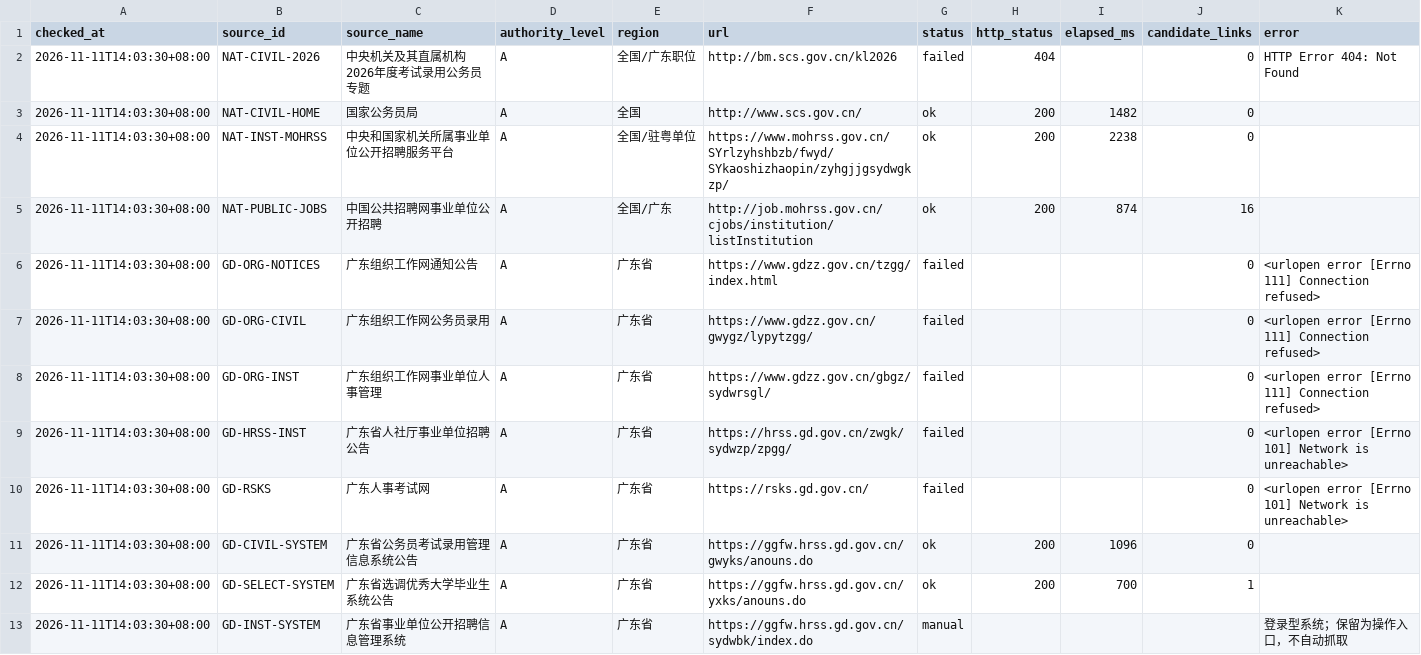
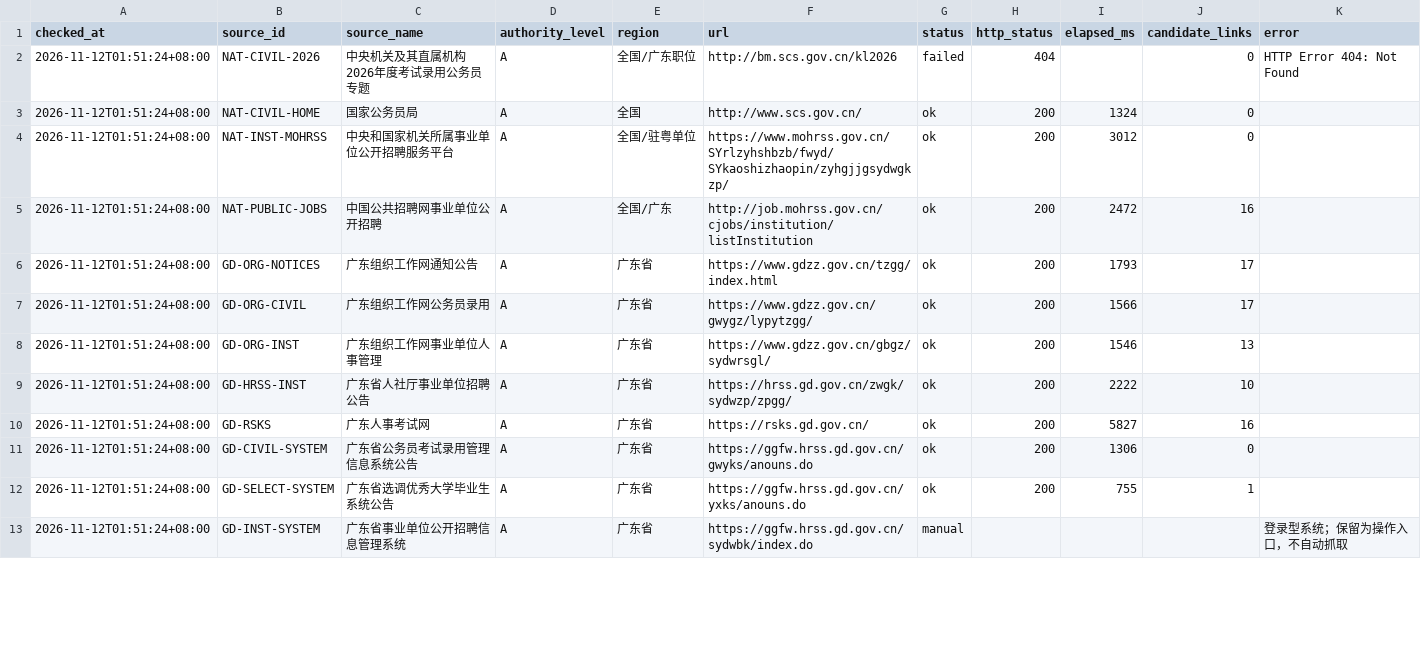
Before and after one commit to hrj-11055/guangdong-public-jobs-monitor, a CSV file: data/source_health.csv, drawn as a sheet; only a part is shown; the diff covers the shown part only.

```diff
--- a/data/source_health.csv
+++ b/data/source_health.csv
@@ -1,13 +1,13 @@
 checked_at,source_id,source_name,authority_level,region,url,status,http_status,elapsed_ms,candidate_links,error
-2026-11-11T14:03:30+08:00,NAT-CIVIL-2026,中央机关及其直属机构2026年度考试录用公务员专题,A,全国/广东职位,http://bm.scs.gov.cn/kl2026,failed,404,,0,HTTP Error 404: Not Found
-2026-11-11T14:03:30+08:00,NAT-CIVIL-HOME,国家公务员局,A,全国,http://www.scs.gov.cn/,ok,200,1482,0,
-2026-11-11T14:03:30+08:00,NAT-INST-MOHRSS,中央和国家机关所属事业单位公开招聘服务平台,A,全国/驻粤单位,https://www.mohrss.gov.cn/SYrlzyhshbzb/fwyd/SYkaoshizhaopin/zyhgjjgsydwgkzp/,ok,200,2238,0,
-2026-11-11T14:03:30+08:00,NAT-PUBLIC-JOBS,中国公共招聘网事业单位公开招聘,A,全国/广东,http://job.mohrss.gov.cn/cjobs/institution/listInstitution,ok,200,874,16,
-2026-11-11T14:03:30+08:00,GD-ORG-NOTICES,广东组织工作网通知公告,A,广东省,https://www.gdzz.gov.cn/tzgg/index.html,failed,,,0,<urlopen error [Errno 111] Connection refused>
-2026-11-11T14:03:30+08:00,GD-ORG-CIVIL,广东组织工作网公务员录用,A,广东省,https://www.gdzz.gov.cn/gwygz/lypytzgg/,failed,,,0,<urlopen error [Errno 111] Connection refused>
-2026-11-11T14:03:30+08:00,GD-ORG-INST,广东组织工作网事业单位人事管理,A,广东省,https://www.gdzz.gov.cn/gbgz/sydwrsgl/,failed,,,0,<urlopen error [Errno 111] Connection refused>
-2026-11-11T14:03:30+08:00,GD-HRSS-INST,广东省人社厅事业单位招聘公告,A,广东省,https://hrss.gd.gov.cn/zwgk/sydwzp/zpgg/,failed,,,0,<urlopen error [Errno 101] Network is unreachable>
-2026-11-11T14:03:30+08:00,GD-RSKS,广东人事考试网,A,广东省,https://rsks.gd.gov.cn/,failed,,,0,<urlopen error [Errno 101] Network is unreachable>
-2026-11-11T14:03:30+08:00,GD-CIVIL-SYSTEM,广东省公务员考试录用管理信息系统公告,A,广东省,https://ggfw.hrss.gd.gov.cn/gwyks/anouns.do,ok,200,1096,0,
-2026-11-11T14:03:30+08:00,GD-SELECT-SYSTEM,广东省选调优秀大学毕业生系统公告,A,广东省,https://ggfw.hrss.gd.gov.cn/yxks/anouns.do,ok,200,700,1,
-2026-11-11T14:03:30+08:00,GD-INST-SYSTEM,广东省事业单位公开招聘信息管理系统,A,广东省,https://ggfw.hrss.gd.gov.cn/sydwbk/index.do,manual,,,,登录型系统；保留为操作入口，不自动抓取
+2026-11-12T01:51:24+08:00,NAT-CIVIL-2026,中央机关及其直属机构2026年度考试录用公务员专题,A,全国/广东职位,http://bm.scs.gov.cn/kl2026,failed,404,,0,HTTP Error 404: Not Found
+2026-11-12T01:51:24+08:00,NAT-CIVIL-HOME,国家公务员局,A,全国,http://www.scs.gov.cn/,ok,200,1324,0,
+2026-11-12T01:51:24+08:00,NAT-INST-MOHRSS,中央和国家机关所属事业单位公开招聘服务平台,A,全国/驻粤单位,https://www.mohrss.gov.cn/SYrlzyhshbzb/fwyd/SYkaoshizhaopin/zyhgjjgsydwgkzp/,ok,200,3012,0,
+2026-11-12T01:51:24+08:00,NAT-PUBLIC-JOBS,中国公共招聘网事业单位公开招聘,A,全国/广东,http://job.mohrss.gov.cn/cjobs/institution/listInstitution,ok,200,2472,16,
+2026-11-12T01:51:24+08:00,GD-ORG-NOTICES,广东组织工作网通知公告,A,广东省,https://www.gdzz.gov.cn/tzgg/index.html,ok,200,1793,17,
+2026-11-12T01:51:24+08:00,GD-ORG-CIVIL,广东组织工作网公务员录用,A,广东省,https://www.gdzz.gov.cn/gwygz/lypytzgg/,ok,200,1566,17,
+2026-11-12T01:51:24+08:00,GD-ORG-INST,广东组织工作网事业单位人事管理,A,广东省,https://www.gdzz.gov.cn/gbgz/sydwrsgl/,ok,200,1546,13,
+2026-11-12T01:51:24+08:00,GD-HRSS-INST,广东省人社厅事业单位招聘公告,A,广东省,https://hrss.gd.gov.cn/zwgk/sydwzp/zpgg/,ok,200,2222,10,
+2026-11-12T01:51:24+08:00,GD-RSKS,广东人事考试网,A,广东省,https://rsks.gd.gov.cn/,ok,200,5827,16,
+2026-11-12T01:51:24+08:00,GD-CIVIL-SYSTEM,广东省公务员考试录用管理信息系统公告,A,广东省,https://ggfw.hrss.gd.gov.cn/gwyks/anouns.do,ok,200,1306,0,
+2026-11-12T01:51:24+08:00,GD-SELECT-SYSTEM,广东省选调优秀大学毕业生系统公告,A,广东省,https://ggfw.hrss.gd.gov.cn/yxks/anouns.do,ok,200,755,1,
+2026-11-12T01:51:24+08:00,GD-INST-SYSTEM,广东省事业单位公开招聘信息管理系统,A,广东省,https://ggfw.hrss.gd.gov.cn/sydwbk/index.do,manual,,,,登录型系统；保留为操作入口，不自动抓取
```
Also changed, not shown: 91 edited cells elsewhere in this file, data/notices.csv, 2 other files.
